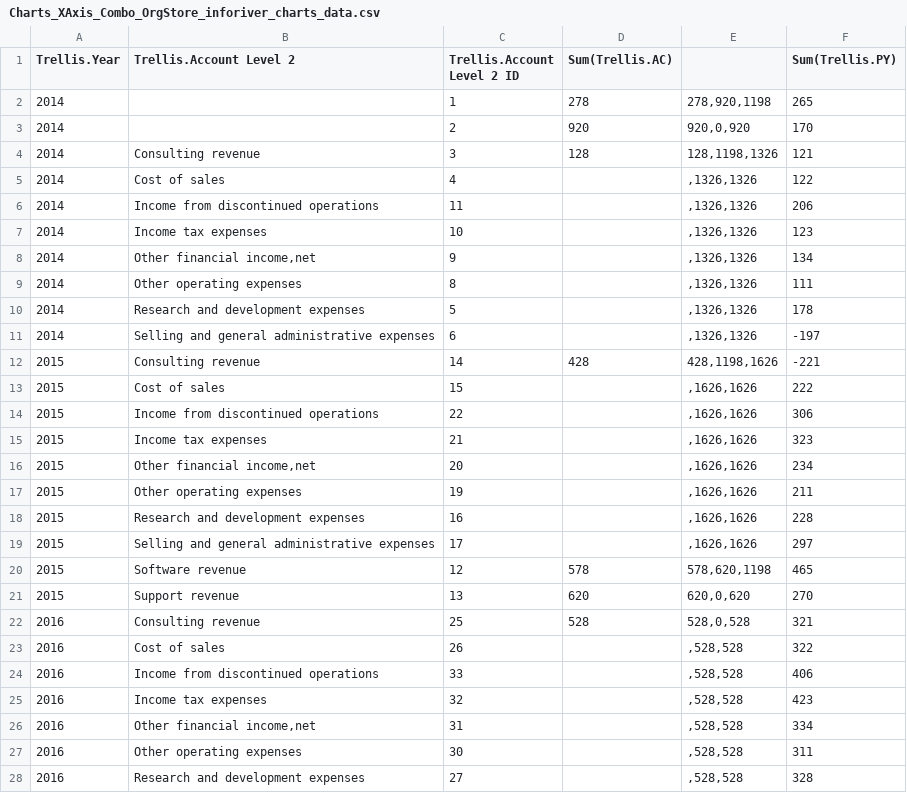
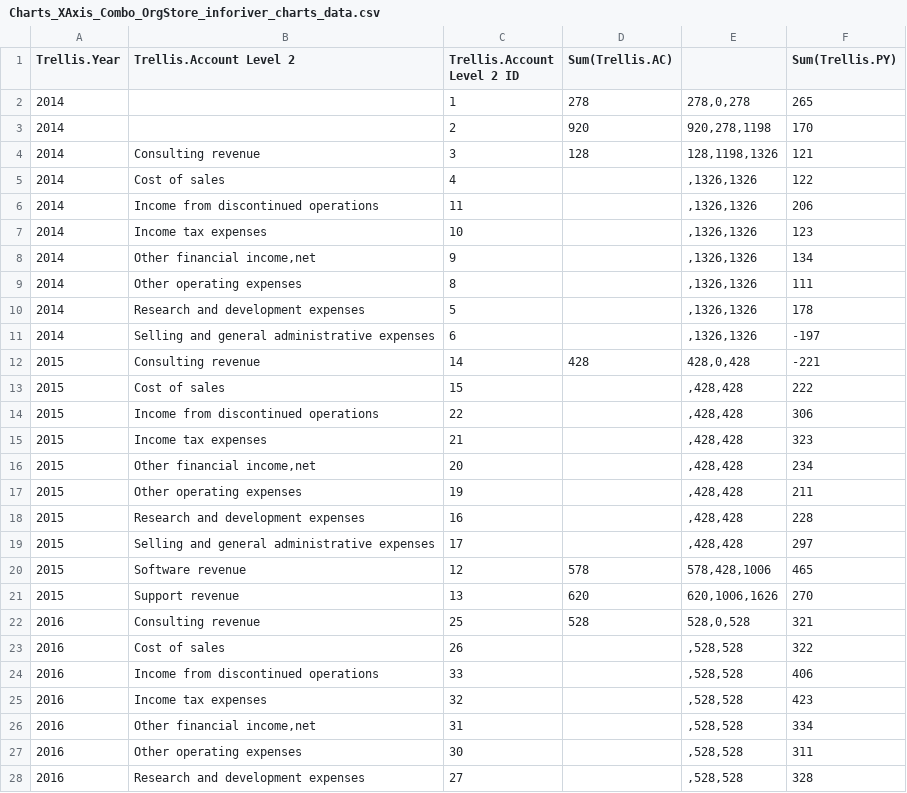
Before and after one commit to vikramravi13/ChartsWebCsvAndConfig, a CSV file: Charts_XAxis_Combo_OrgStore_inforiver_charts_data.csv, drawn as a sheet; only a part is shown.

Commit message:
XAxis Combo

```diff
--- a/Charts_XAxis_Combo_OrgStore_inforiver_charts_data.csv
+++ b/Charts_XAxis_Combo_OrgStore_inforiver_charts_data.csv
@@ -1,4 +1,4 @@
 Trellis.Year,Trellis.Account Level 2,Trellis.Account Level 2 ID,Sum(Trellis.AC),,Sum(Trellis.PY)
-2014,,1,278,"278,920,1198",265
-2014,,2,920,"920,0,920",170
+2014,,1,278,"278,0,278",265
+2014,,2,920,"920,278,1198",170
 2014,Consulting revenue,3,128,"128,1198,1326",121
@@ -11,12 +11,12 @@ Trellis.Year,Trellis.Account Level 2,Trellis.Account Level 2 ID,Sum(Trellis.AC),
 2014,Selling and general administrative expenses,6,,",1326,1326",-197
-2015,Consulting revenue,14,428,"428,1198,1626",-221
-2015,Cost of sales,15,,",1626,1626",222
-2015,Income from discontinued operations,22,,",1626,1626",306
-2015,Income tax expenses,21,,",1626,1626",323
-2015,"Other financial income,net",20,,",1626,1626",234
-2015,Other operating expenses,19,,",1626,1626",211
-2015,Research and development expenses,16,,",1626,1626",228
-2015,Selling and general administrative expenses,17,,",1626,1626",297
-2015,Software revenue,12,578,"578,620,1198",465
-2015,Support revenue,13,620,"620,0,620",270
+2015,Consulting revenue,14,428,"428,0,428",-221
+2015,Cost of sales,15,,",428,428",222
+2015,Income from discontinued operations,22,,",428,428",306
+2015,Income tax expenses,21,,",428,428",323
+2015,"Other financial income,net",20,,",428,428",234
+2015,Other operating expenses,19,,",428,428",211
+2015,Research and development expenses,16,,",428,428",228
+2015,Selling and general administrative expenses,17,,",428,428",297
+2015,Software revenue,12,578,"578,428,1006",465
+2015,Support revenue,13,620,"620,1006,1626",270
 2016,Consulting revenue,25,528,"528,0,528",321
```
Also changed, not shown: 1 other file.
